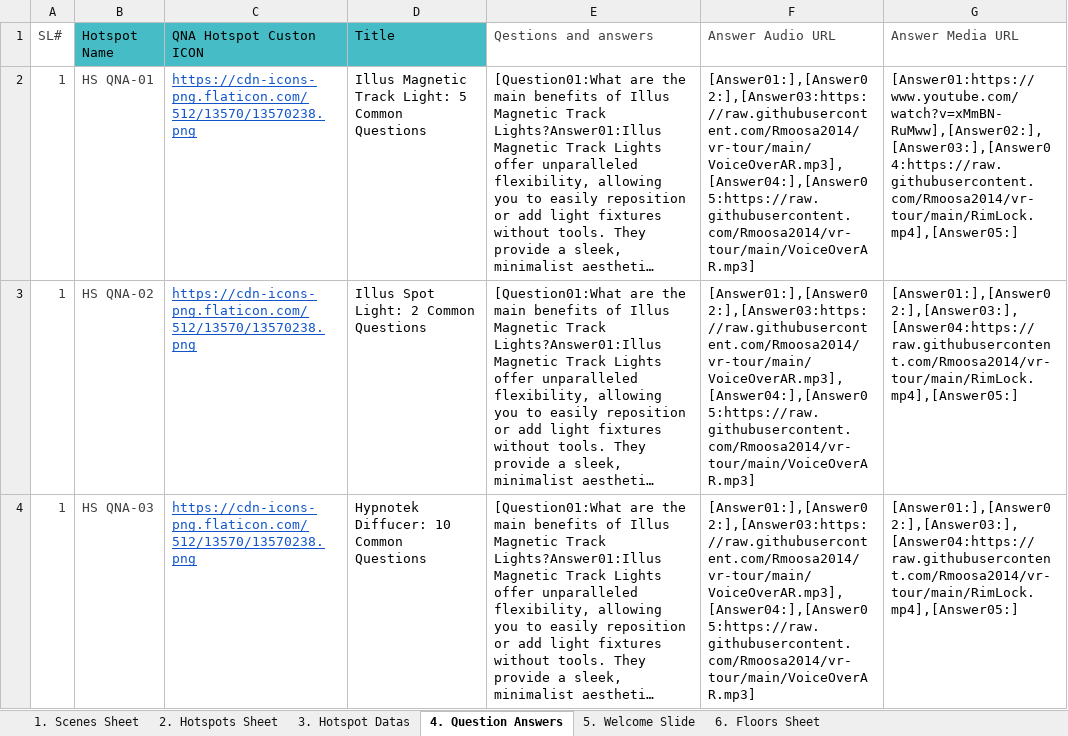
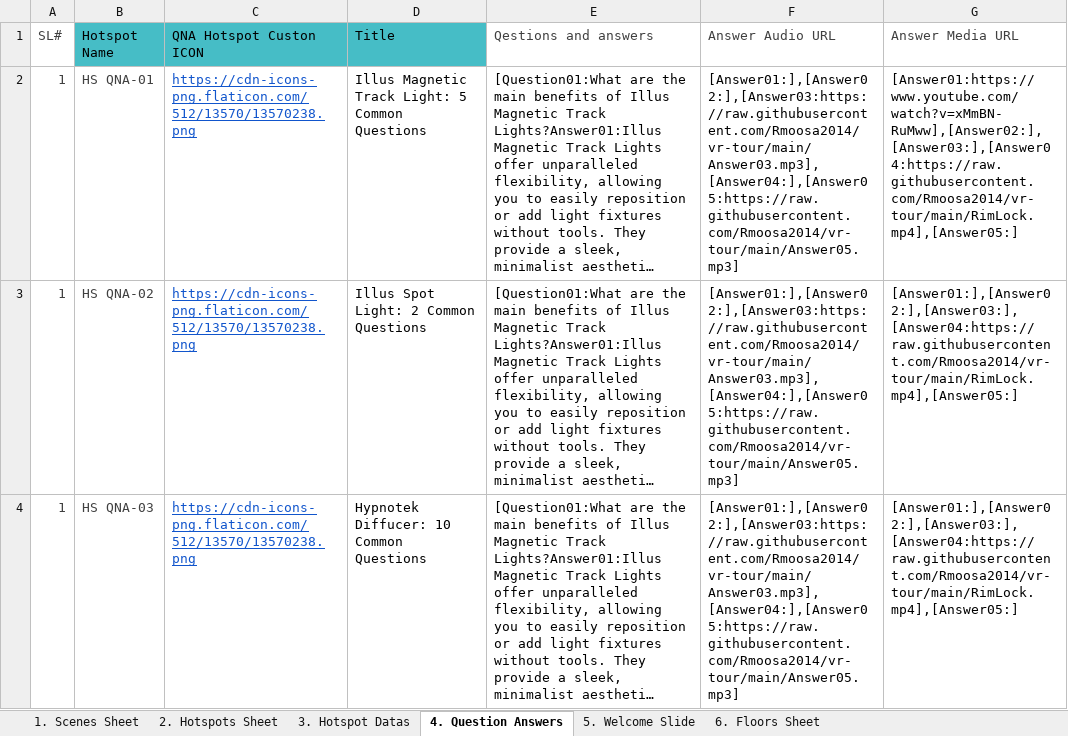
Before and after one commit to Rmoosa2014/vr-tour, an Excel workbook: 360MasterData.xlsx, sheet 4. Question Answers, drawn as a sheet; long unchanged cells end in …; values as stored, in another font and other column widths than the file's, no borders; table styles not drawn; the diff names each change by its address in the sheet, - before the commit and + after, or states it on an @@ line.

Commit message:
Add files via upload

```diff
--- a/360MasterData.xlsx (sheet 4. Question Answers)
+++ b/360MasterData.xlsx (sheet 4. Question Answers)
-F2:F4 (Answer Audio URL): [Answer01:],[Answer02:],[Answer03:https://raw.githubusercontent.com/Rmoosa2014/vr-tour/main/VoiceOverAR.mp3],[Answer04:],[Answer05:https://raw.githubusercontent.com/Rmoosa2014/vr-tour/main/VoiceOverAR.mp3]
+F2:F4 (Answer Audio URL): [Answer01:],[Answer02:],[Answer03:https://raw.githubusercontent.com/Rmoosa2014/vr-tour/main/Answer03.mp3],[Answer04:],[Answer05:https://raw.githubusercontent.com/Rmoosa2014/vr-tour/main/Answer05.mp3]
```
